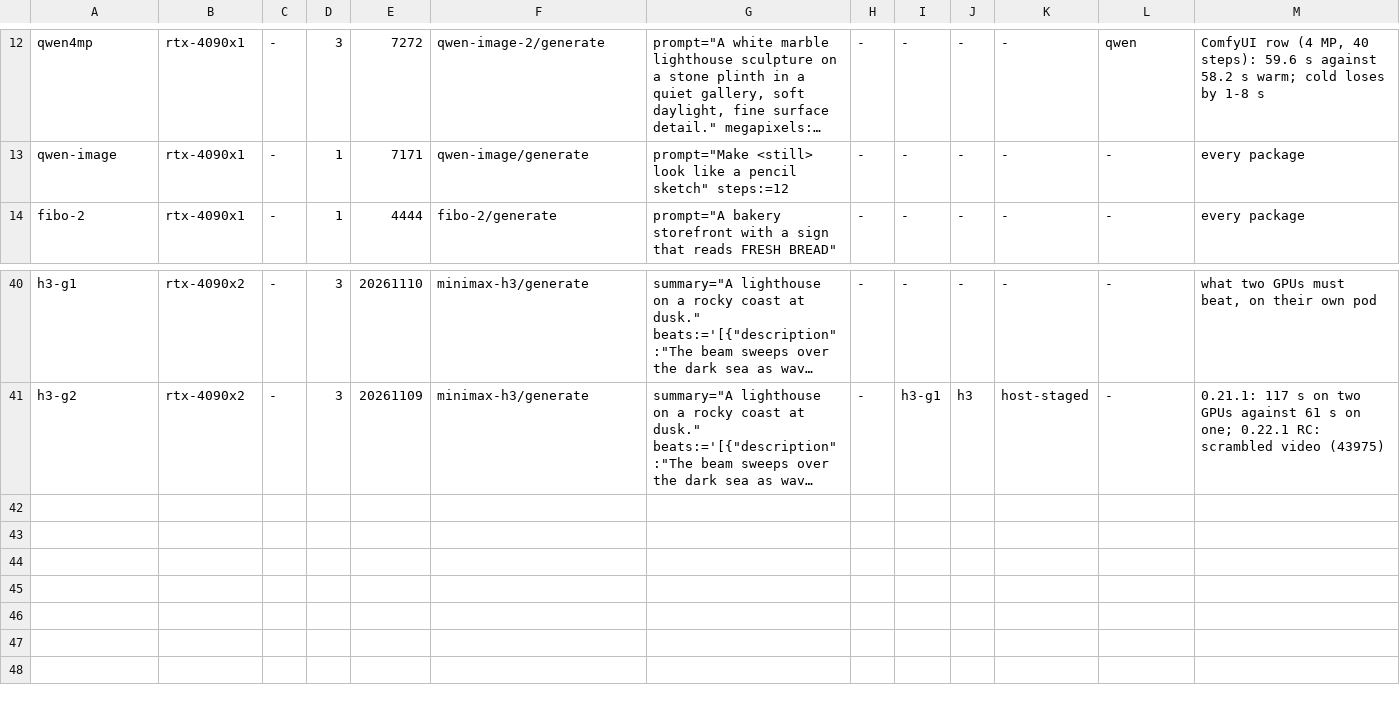
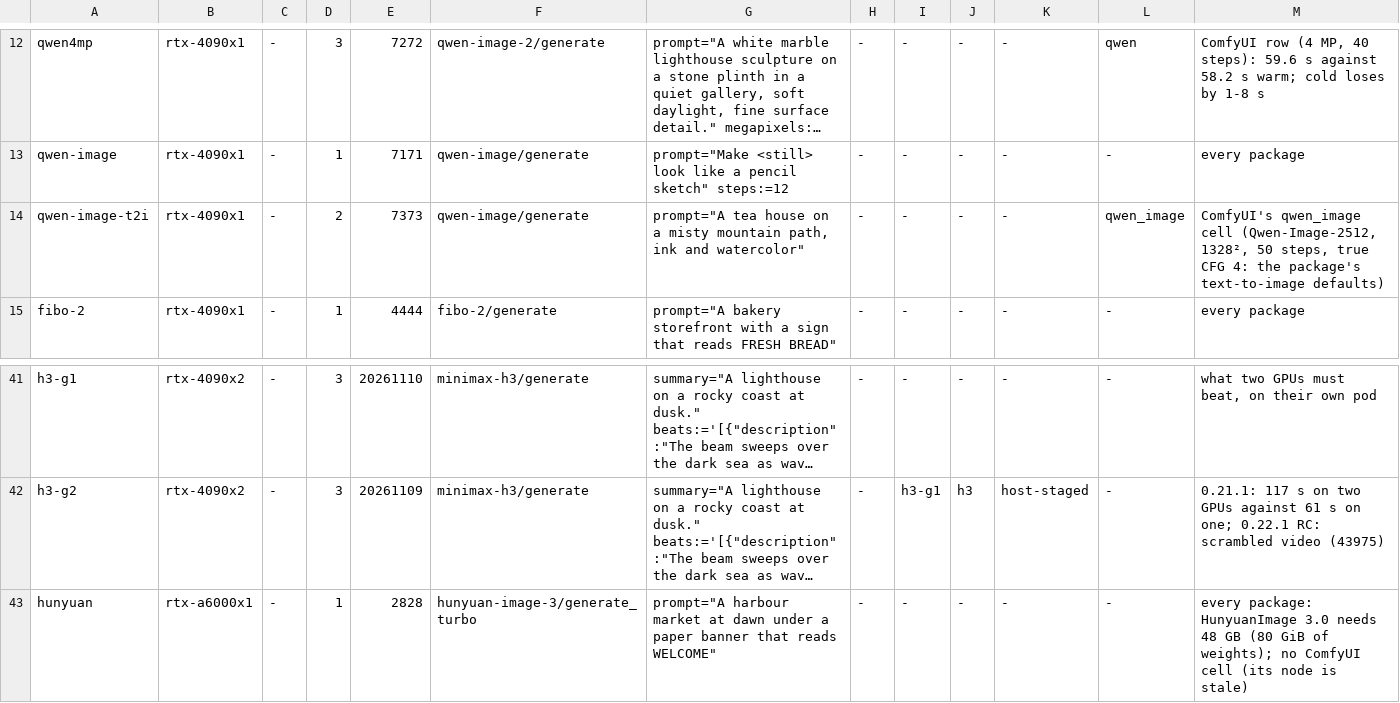
Before and after one commit to cozy-creator/cozy-creator, a TSV file: release-gate/suites/bench/cells.tsv, drawn as a sheet; only a part is shown, gaps mark what is left out; long unchanged cells end in …; the diff names each change by its address in the sheet, - before the commit and + after, or states it on an @@ line.

```diff
--- a/release-gate/suites/bench/cells.tsv
+++ b/release-gate/suites/bench/cells.tsv
+row 14: qwen-image-t2i | rtx-4090x1 | - | 2 | 7373 | qwen-image/generate | prompt="A tea house on a misty mountain path, ink and watercolor" | - | - | - | - | qwen_image | ComfyUI's qwen_image cell (Qwen-Image-2512, 1328², 50 steps, true CFG 4: the package's text-to-image defaults)
+row 43: hunyuan | rtx-a6000x1 | - | 1 | 2828 | hunyuan-image-3/generate_turbo | prompt="A harbour market at dawn under a paper banner that reads WELCOME" | - | - | - | - | - | every package: HunyuanImage 3.0 needs 48 GB (80 GiB of weights); no ComfyUI cell (its node is stale)
```
Also changed, not shown: 3 other files.
